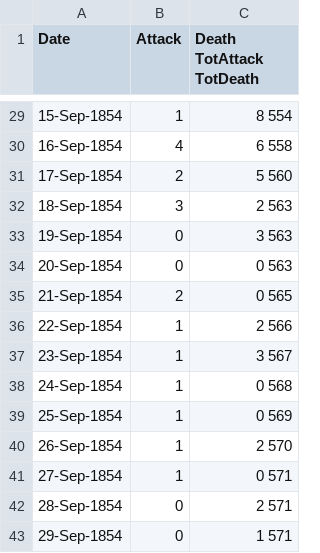
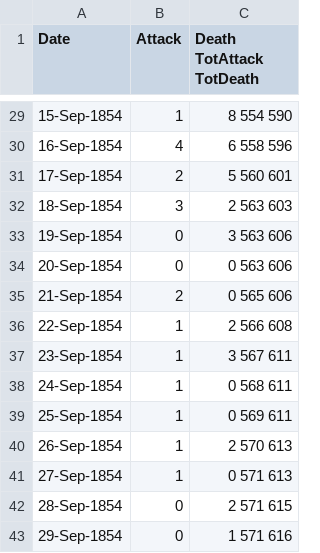
Before and after one commit to notyubi/cholera, a CSV file: choleraDeaths.csv, drawn as a sheet; only a part is shown, gaps mark what is left out; the diff covers the shown part only.

Commit message:
Update choleraDeaths.csv

```diff
--- a/choleraDeaths.csv
+++ b/choleraDeaths.csv
@@ -29,15 +29,15 @@ Date	Attack	Death TotAttack TotDeath
-15-Sep-1854	1	8 554
-16-Sep-1854	4	6 558
-17-Sep-1854	2	5 560
-18-Sep-1854	3	2 563
-19-Sep-1854	0	3 563
-20-Sep-1854	0	0 563
-21-Sep-1854	2	0 565
-22-Sep-1854	1	2 566
-23-Sep-1854	1	3 567
-24-Sep-1854	1	0 568
-25-Sep-1854	1	0 569
-26-Sep-1854	1	2 570
-27-Sep-1854	1	0 571
-28-Sep-1854	0	2 571
-29-Sep-1854	0	1 571
+15-Sep-1854	1	8 554 590
+16-Sep-1854	4	6 558 596
+17-Sep-1854	2	5 560 601
+18-Sep-1854	3	2 563 603
+19-Sep-1854	0	3 563 606
+20-Sep-1854	0	0 563 606
+21-Sep-1854	2	0 565 606
+22-Sep-1854	1	2 566 608
+23-Sep-1854	1	3 567 611
+24-Sep-1854	1	0 568 611
+25-Sep-1854	1	0 569 611
+26-Sep-1854	1	2 570 613
+27-Sep-1854	1	0 571 613
+28-Sep-1854	0	2 571 615
+29-Sep-1854	0	1 571 616
```
Also changed, not shown: 27 edited cells elsewhere in this file.
